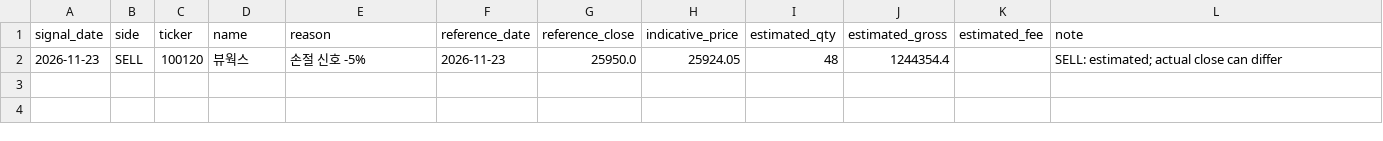
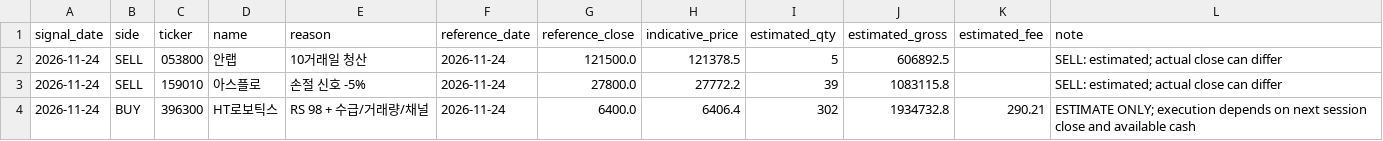
Before and after one commit to asura2367-boop/oneil-rs-scanner, a CSV file: data/paper/pending_report.csv, drawn as a sheet.

```diff
--- a/data/paper/pending_report.csv
+++ b/data/paper/pending_report.csv
@@ -1,2 +1,4 @@
 signal_date,side,ticker,name,reason,reference_date,reference_close,indicative_price,estimated_qty,estimated_gross,estimated_fee,note
-2026-11-23,SELL,100120,뷰웍스,손절 신호 -5%,2026-11-23,25950.0,25924.05,48,1244354.4,,SELL: estimated; actual close can differ
+2026-11-24,SELL,053800,안랩,10거래일 청산,2026-11-24,121500.0,121378.5,5,606892.5,,SELL: estimated; actual close can differ
+2026-11-24,SELL,159010,아스플로,손절 신호 -5%,2026-11-24,27800.0,27772.2,39,1083115.8,,SELL: estimated; actual close can differ
+2026-11-24,BUY,396300,HT로보틱스,RS 98 + 수급/거래량/채널,2026-11-24,6400.0,6406.4,302,1934732.8,290.21,ESTIMATE ONLY; execution depends on next session close and available cash
```
Also changed, not shown: data/paper/closed_trades_report.csv, data/paper/equity.csv, 5 other files.
